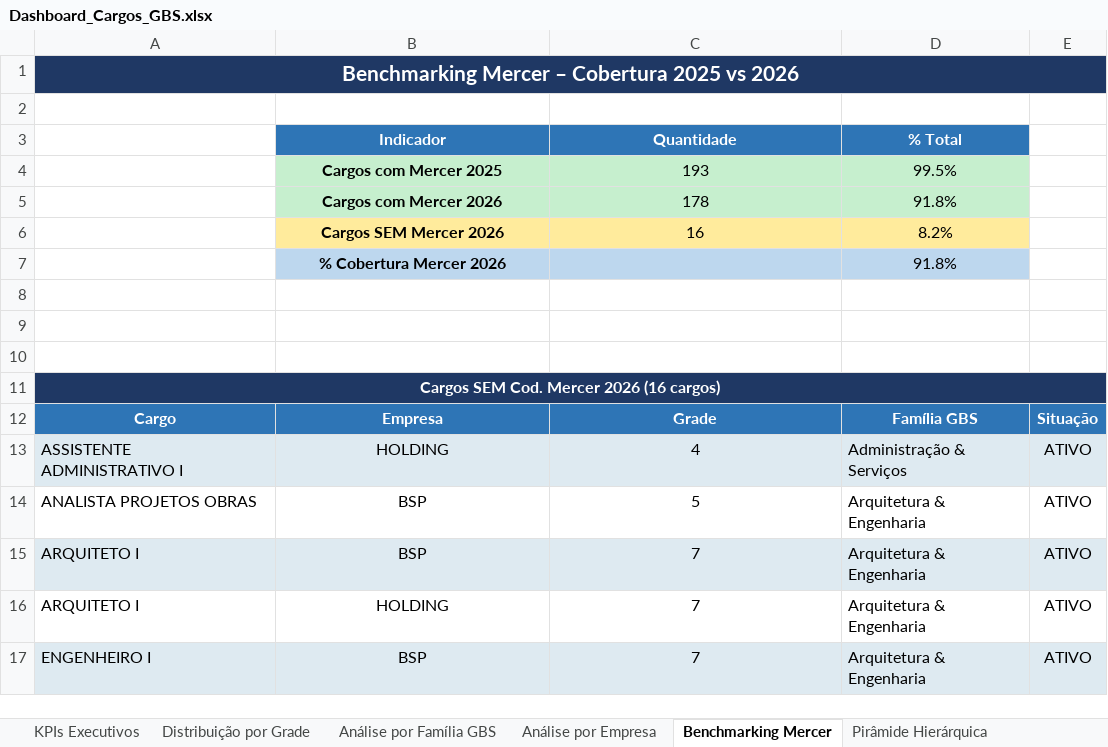
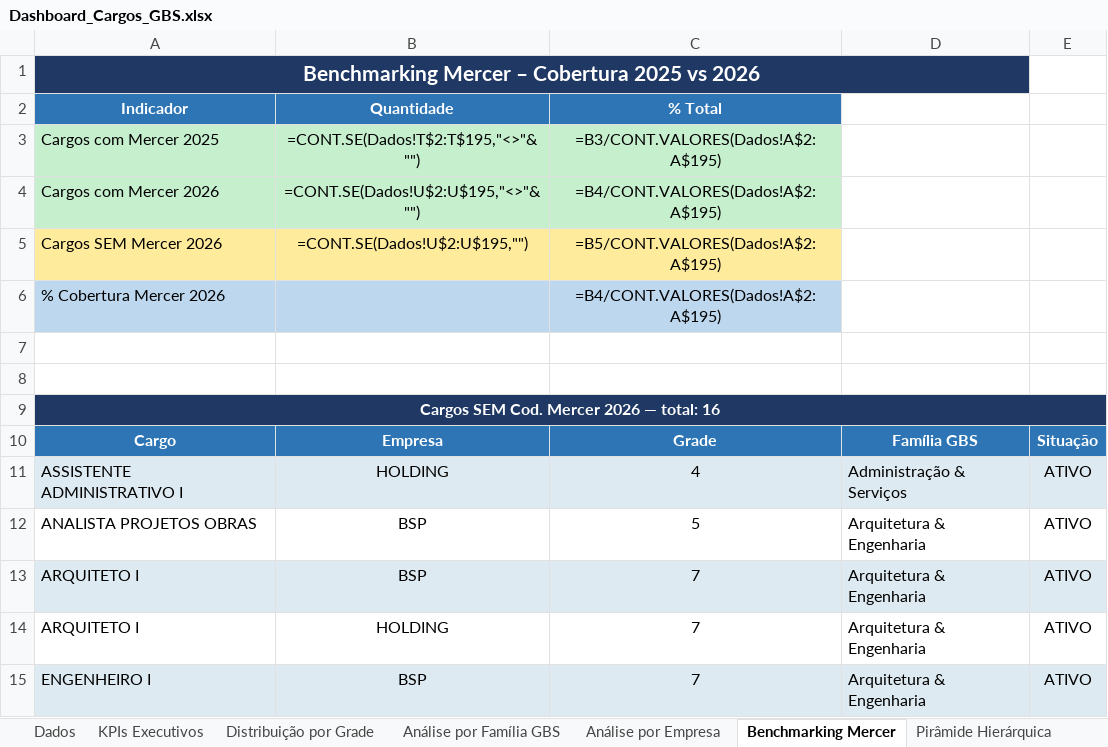
Before and after one commit to nederhec/Projects, an Excel workbook: Dashboard_Cargos_GBS.xlsx, sheet Benchmarking Mercer, drawn as a sheet; only a part is shown; values as stored, in another font and other column widths than the file's, no borders; formulas without a stored value are shown as written; removed rows and columns are numbered as before the commit, all else as after; the diff names each change by its address in the sheet, - before the commit and + after, or states it on an @@ line.

```diff
--- a/Dashboard_Cargos_GBS.xlsx (sheet Benchmarking Mercer)
+++ b/Dashboard_Cargos_GBS.xlsx (sheet Benchmarking Mercer)
+sheet tab: Dados
-A1:E1 merged
+A1:D1 merged
-row 2: (empty)
+row 2: Indicador | Quantidade | % Total
-A2:C2 fill: none
+A2:C2 fill: #2E75B6
-row 3:  | Indicador | Quantidade | % Total
-row 4:  | Cargos com Mercer 2025 | 193 | 99.5%
-row 5:  | Cargos com Mercer 2026 | 178 | 91.8%
-row 6:  | Cargos SEM Mercer 2026 | 16 | 8.2%
-row 7:  | % Cobertura Mercer 2026 |  | 91.8%
+row 3: Cargos com Mercer 2025 | =CONT.SE(Dados!T$2:T$195,"<>"&"") | =B3/CONT.VALORES(Dados!A$2:A$195)
+row 4: Cargos com Mercer 2026 | =CONT.SE(Dados!U$2:U$195,"<>"&"") | =B4/CONT.VALORES(Dados!A$2:A$195)
+row 5: Cargos SEM Mercer 2026 | =CONT.SE(Dados!U$2:U$195,"") | =B5/CONT.VALORES(Dados!A$2:A$195)
+row 6: % Cobertura Mercer 2026 |  | =B4/CONT.VALORES(Dados!A$2:A$195)
-row 10: (empty)
-A9 (Indicador): Cargos SEM Cod. Mercer 2026 (16 cargos)
+A9 (Indicador): Cargos SEM Cod. Mercer 2026 — total: 16
```
Also changed, not shown: sheet Análise por Família GBS, sheet Análise por Empresa, sheet Distribuição por Grade, sheet Pirâmide Hierárquica, sheet KPIs Executivos, charts or pictures, 1 other file.
